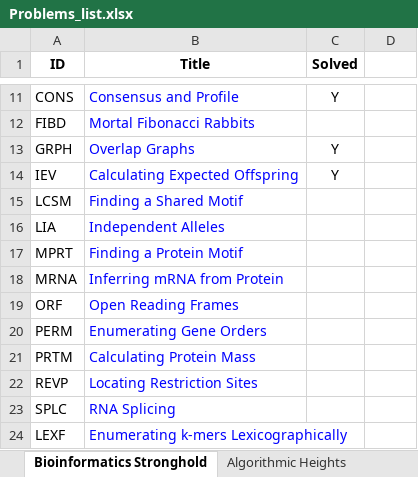
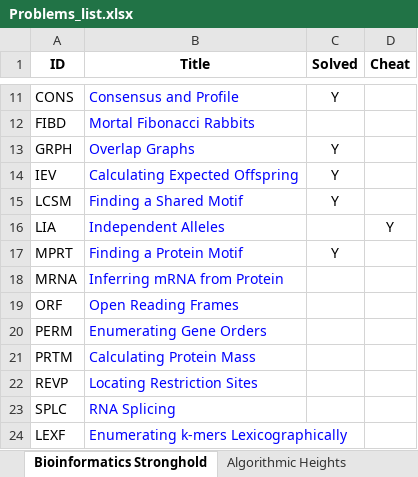
Before and after one commit to stikos/rosalind, an Excel workbook: Problems_list.xlsx, sheet Bioinformatics Stronghold, drawn as a sheet; only a part is shown, gaps mark what is left out; values as stored, in another font and other column widths than the file's, no borders; the diff names each change by its address in the sheet, - before the commit and + after, or states it on an @@ line.

```diff
--- a/Problems_list.xlsx (sheet Bioinformatics Stronghold)
+++ b/Problems_list.xlsx (sheet Bioinformatics Stronghold)
-D1: (empty)
+D1: Cheat
-C15 (Solved): (empty)
+C15 (Solved): Y
-D16 (Cheat): (empty)
+D16 (Cheat): Y
-C17 (Solved): (empty)
+C17 (Solved): Y
```
Also changed, not shown: 3 other files.
